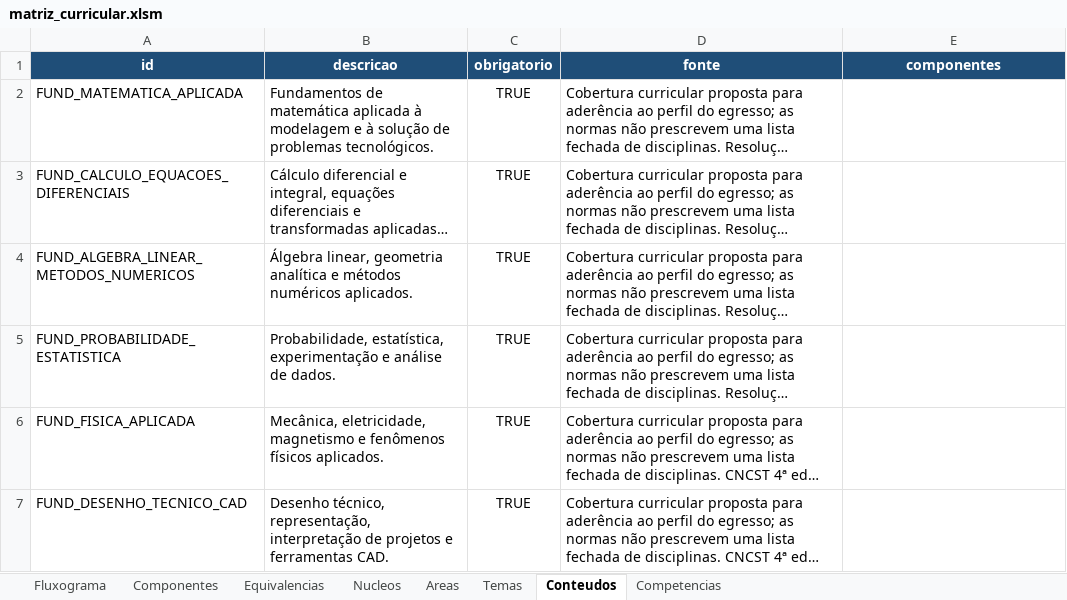
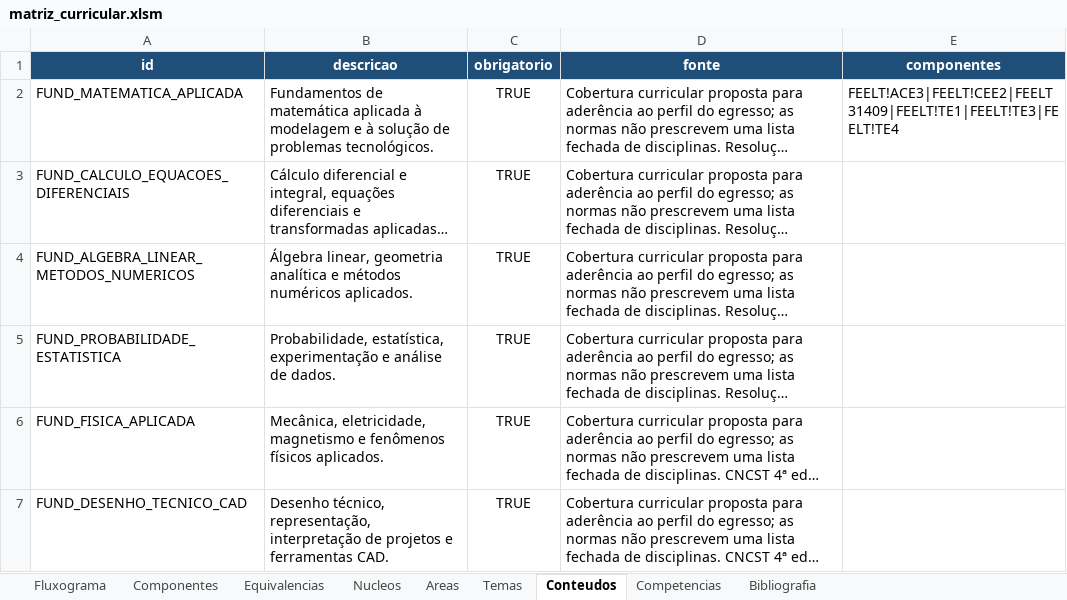
Before and after one commit to LASEC-UFU/ppc_generator, an Excel workbook: dados/tecnologo_automacao_2027_1/matriz_curricular.xlsm, sheet Conteudos, drawn as a sheet; only a part is shown; long unchanged cells end in …; values as stored, in another font and other column widths than the file's, no borders; the diff names each change by its address in the sheet, - before the commit and + after, or states it on an @@ line.

```diff
--- a/dados/tecnologo_automacao_2027_1/matriz_curricular.xlsm (sheet Conteudos)
+++ b/dados/tecnologo_automacao_2027_1/matriz_curricular.xlsm (sheet Conteudos)
+sheet tab: Bibliografia
-E2 (componentes): (empty)
+E2 (componentes): FEELT!ACE3|FEELT!CEE2|FEELT31409|FEELT!TE1|FEELT!TE3|FEELT!TE4
```
Also changed, not shown: sheet Fluxograma, sheet Componentes, sheet Equivalencias, charts or pictures, 30 other files.
